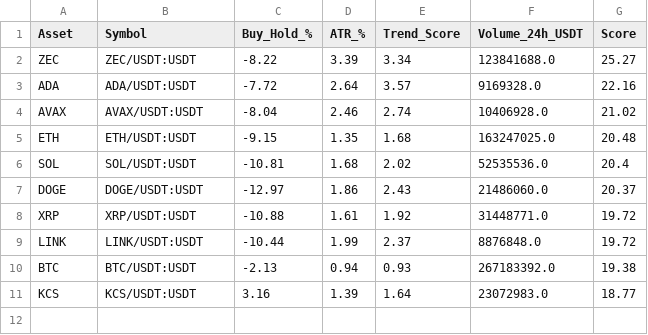
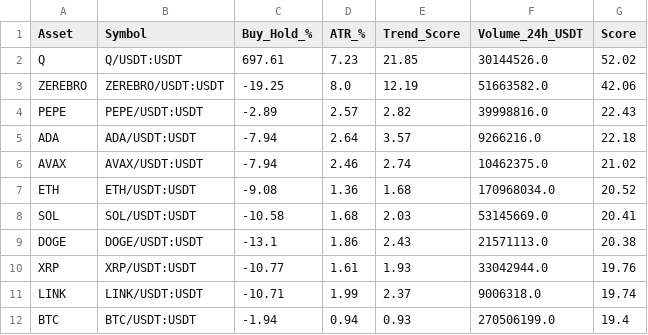
Before and after one commit to robair2000/RV, a CSV file: kucoin_best_coins_ranking.csv, drawn as a sheet.

Commit message:
Auto-update kucoin_best_coins_ranking.csv [skip ci]

```diff
--- a/kucoin_best_coins_ranking.csv
+++ b/kucoin_best_coins_ranking.csv
@@ -1,11 +1,12 @@
 Asset,Symbol,Buy_Hold_%,ATR_%,Trend_Score,Volume_24h_USDT,Score
-ZEC,ZEC/USDT:USDT,-8.22,3.39,3.34,123841688.0,25.27
-ADA,ADA/USDT:USDT,-7.72,2.64,3.57,9169328.0,22.16
-AVAX,AVAX/USDT:USDT,-8.04,2.46,2.74,10406928.0,21.02
-ETH,ETH/USDT:USDT,-9.15,1.35,1.68,163247025.0,20.48
-SOL,SOL/USDT:USDT,-10.81,1.68,2.02,52535536.0,20.4
-DOGE,DOGE/USDT:USDT,-12.97,1.86,2.43,21486060.0,20.37
-XRP,XRP/USDT:USDT,-10.88,1.61,1.92,31448771.0,19.72
-LINK,LINK/USDT:USDT,-10.44,1.99,2.37,8876848.0,19.72
-BTC,BTC/USDT:USDT,-2.13,0.94,0.93,267183392.0,19.38
-KCS,KCS/USDT:USDT,3.16,1.39,1.64,23072983.0,18.77
+Q,Q/USDT:USDT,697.61,7.23,21.85,30144526.0,52.02
+ZEREBRO,ZEREBRO/USDT:USDT,-19.25,8.0,12.19,51663582.0,42.06
+PEPE,PEPE/USDT:USDT,-2.89,2.57,2.82,39998816.0,22.43
+ADA,ADA/USDT:USDT,-7.94,2.64,3.57,9266216.0,22.18
+AVAX,AVAX/USDT:USDT,-7.94,2.46,2.74,10462375.0,21.02
+ETH,ETH/USDT:USDT,-9.08,1.36,1.68,170968034.0,20.52
+SOL,SOL/USDT:USDT,-10.58,1.68,2.03,53145669.0,20.41
+DOGE,DOGE/USDT:USDT,-13.1,1.86,2.43,21571113.0,20.38
+XRP,XRP/USDT:USDT,-10.77,1.61,1.93,33042944.0,19.76
+LINK,LINK/USDT:USDT,-10.71,1.99,2.37,9006318.0,19.74
+BTC,BTC/USDT:USDT,-1.94,0.94,0.93,270506199.0,19.4
```
